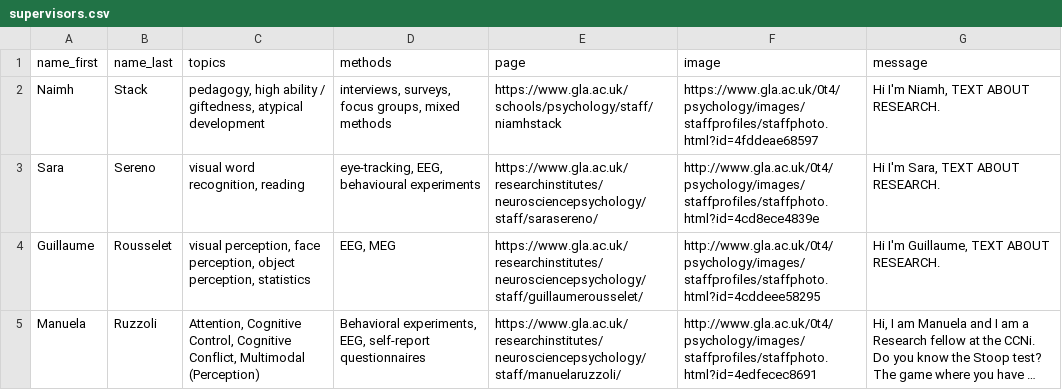
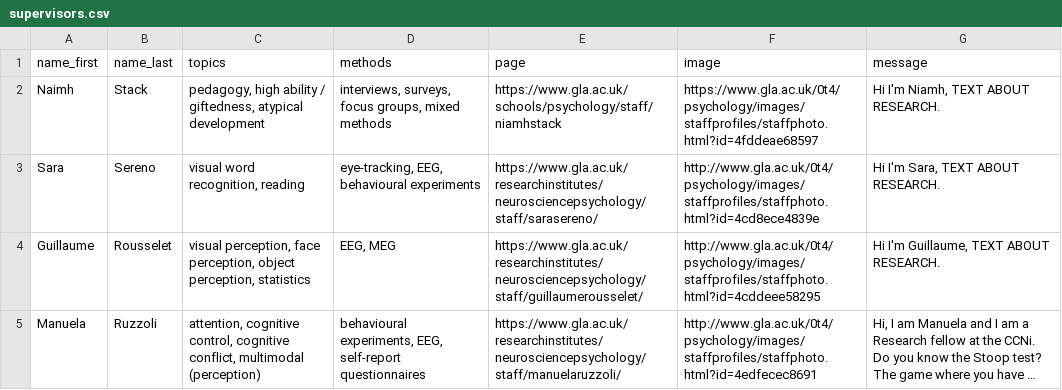
Before and after one commit to JackEdTaylor/SupervisorRecommender, a CSV file: supervisors.csv, drawn as a sheet; long unchanged cells end in …; the diff names each change by its address in the sheet, - before the commit and + after, or states it on an @@ line.

```diff
--- a/supervisors.csv
+++ b/supervisors.csv
-C5 (topics): Attention, Cognitive Control, Cognitive Conflict, Multimodal (Perception)
+C5 (topics): attention, cognitive control, cognitive conflict, multimodal (perception)
-D5 (methods): Behavioral experiments, EEG,…
+D5 (methods): behavioural experiments, EEG,…
```
Also changed, not shown: 1 other file.
